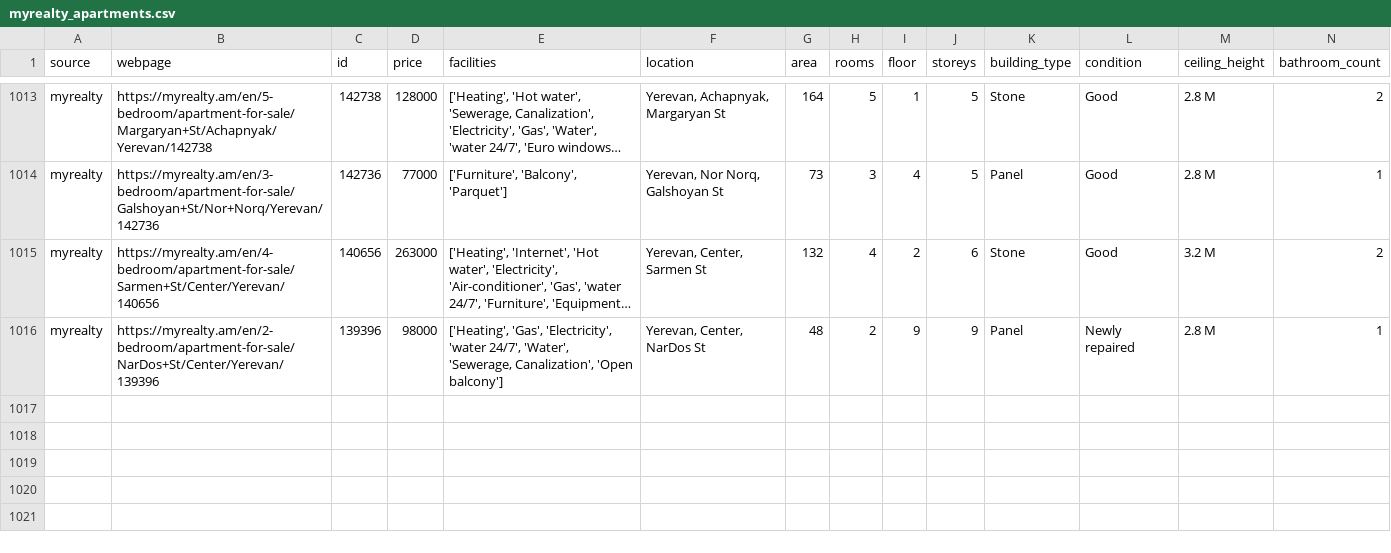
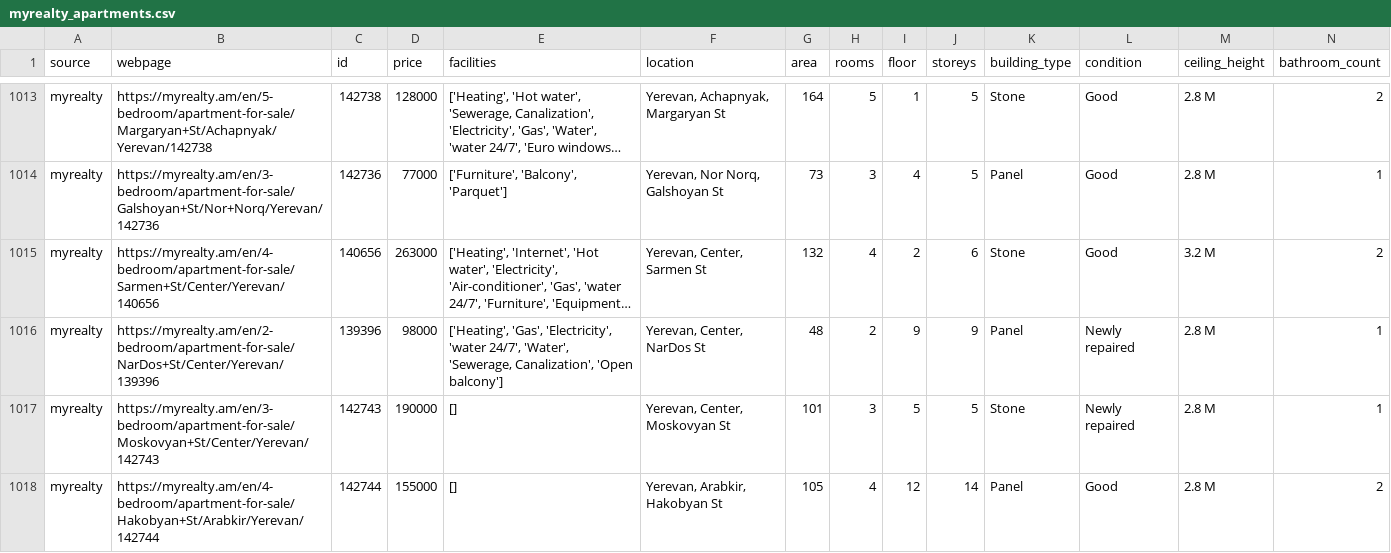
Before and after one commit to PetrosTepoyan/capstone, a CSV file: scraping_results/data/myrealty_apartments.csv, drawn as a sheet; only a part is shown, gaps mark what is left out; long unchanged cells end in …; rows hold the shown columns only; the diff names each change by its address in the sheet, - before the commit and + after, or states it on an @@ line.

```diff
--- a/scraping_results/data/myrealty_apartments.csv
+++ b/scraping_results/data/myrealty_apartments.csv
+row 1017: myrealty | https://myrealty.am/en/3-bedroom/apartment-for-sale/Moskovyan+St/Center/Yerevan/142743 | 142743 | 190000 | [] | Yerevan, Center, Moskovyan St | 101 | 3 | 5 | 5 | Stone | Newly repaired | 2.8 M | 1
+row 1018: myrealty | https://myrealty.am/en/4-bedroom/apartment-for-sale/Hakobyan+St/Arabkir/Yerevan/142744 | 142744 | 155000 | [] | Yerevan, Arabkir, Hakobyan St | 105 | 4 | 12 | 14 | Panel | Good | 2.8 M | 2
```
Also changed, not shown: scraping_results/data/bars_apartments.csv, scraping_results/data/bnakaran_apartments.csv, 9 other files.
